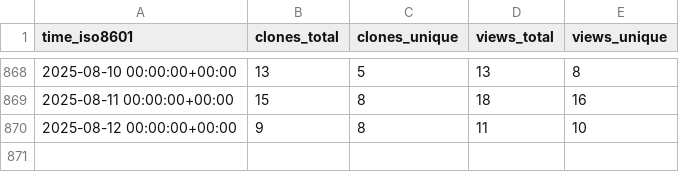
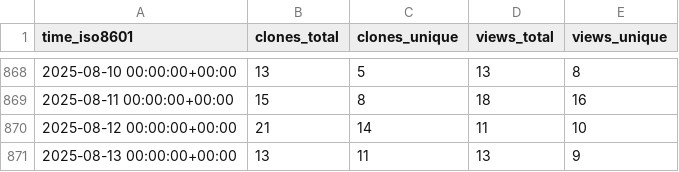
Before and after one commit to Pythagora-io/pythagora, a CSV file: Pythagora-io/pythagora/ghrs-data/views_clones_aggregate.csv, drawn as a sheet; only a part is shown, gaps mark what is left out.

```diff
--- a/Pythagora-io/pythagora/ghrs-data/views_clones_aggregate.csv
+++ b/Pythagora-io/pythagora/ghrs-data/views_clones_aggregate.csv
@@ -869,2 +869,3 @@ time_iso8601,clones_total,clones_unique,views_total,views_unique
 2025-08-11 00:00:00+00:00,15,8,18,16
-2025-08-12 00:00:00+00:00,9,8,11,10
+2025-08-12 00:00:00+00:00,21,14,11,10
+2025-08-13 00:00:00+00:00,13,11,13,9
```
Also changed, not shown: 1 other file.
